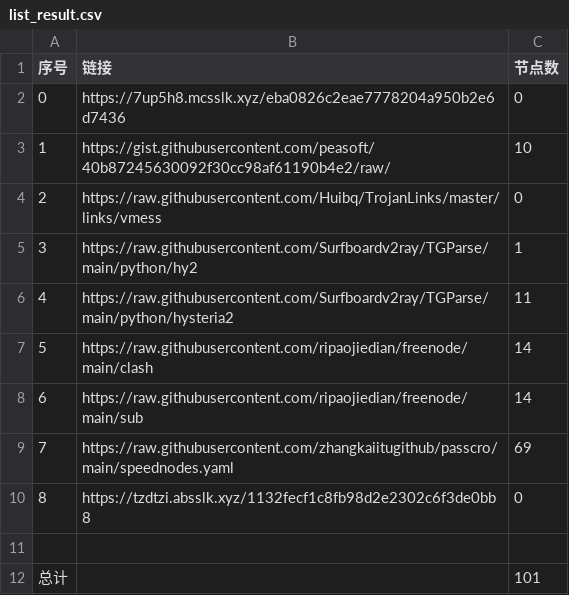
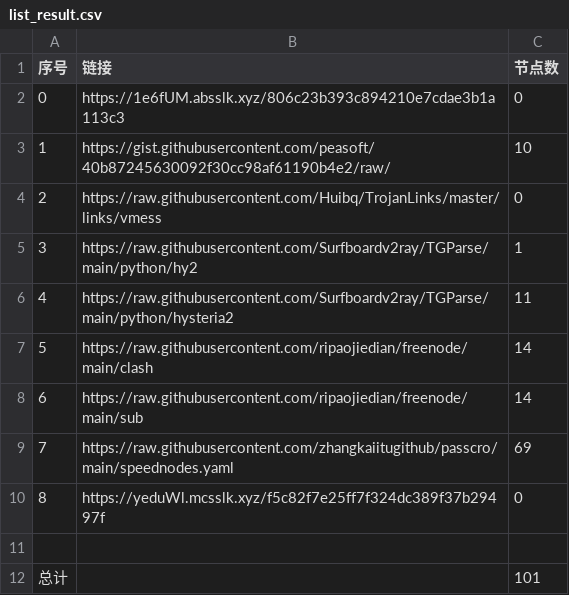
Before and after one commit to hahahahalipoterr/NoMoreWalls, a CSV file: list_result.csv, drawn as a sheet.

```diff
--- a/list_result.csv
+++ b/list_result.csv
@@ -1,3 +1,3 @@
 序号,链接,节点数
-0,https://7up5h8.mcsslk.xyz/eba0826c2eae7778204a950b2e6d7436,0
+0,https://1e6fUM.absslk.xyz/806c23b393c894210e7cdae3b1a113c3,0
 1,https://gist.githubusercontent.com/peasoft/40b87245630092f30cc98af61190b4e2/raw/,10
@@ -9,3 +9,3 @@
 7,https://raw.githubusercontent.com/zhangkaiitugithub/passcro/main/speednodes.yaml,69
-8,https://tzdtzi.absslk.xyz/1132fecf1c8fb98d2e2302c6f3de0bb8,0
+8,https://yeduWl.mcsslk.xyz/f5c82f7e25ff7f324dc389f37b29497f,0
 
```
Also changed, not shown: 3 other files.
